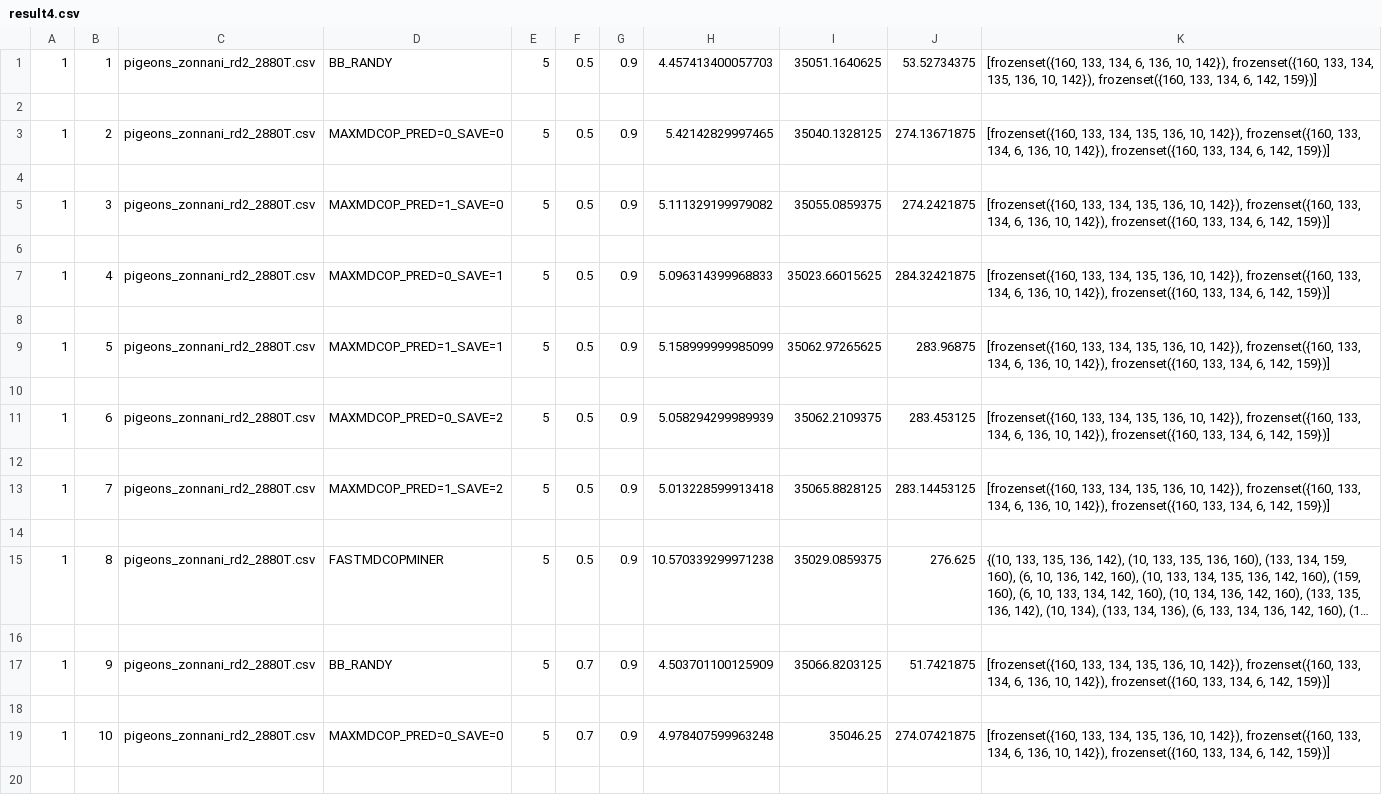
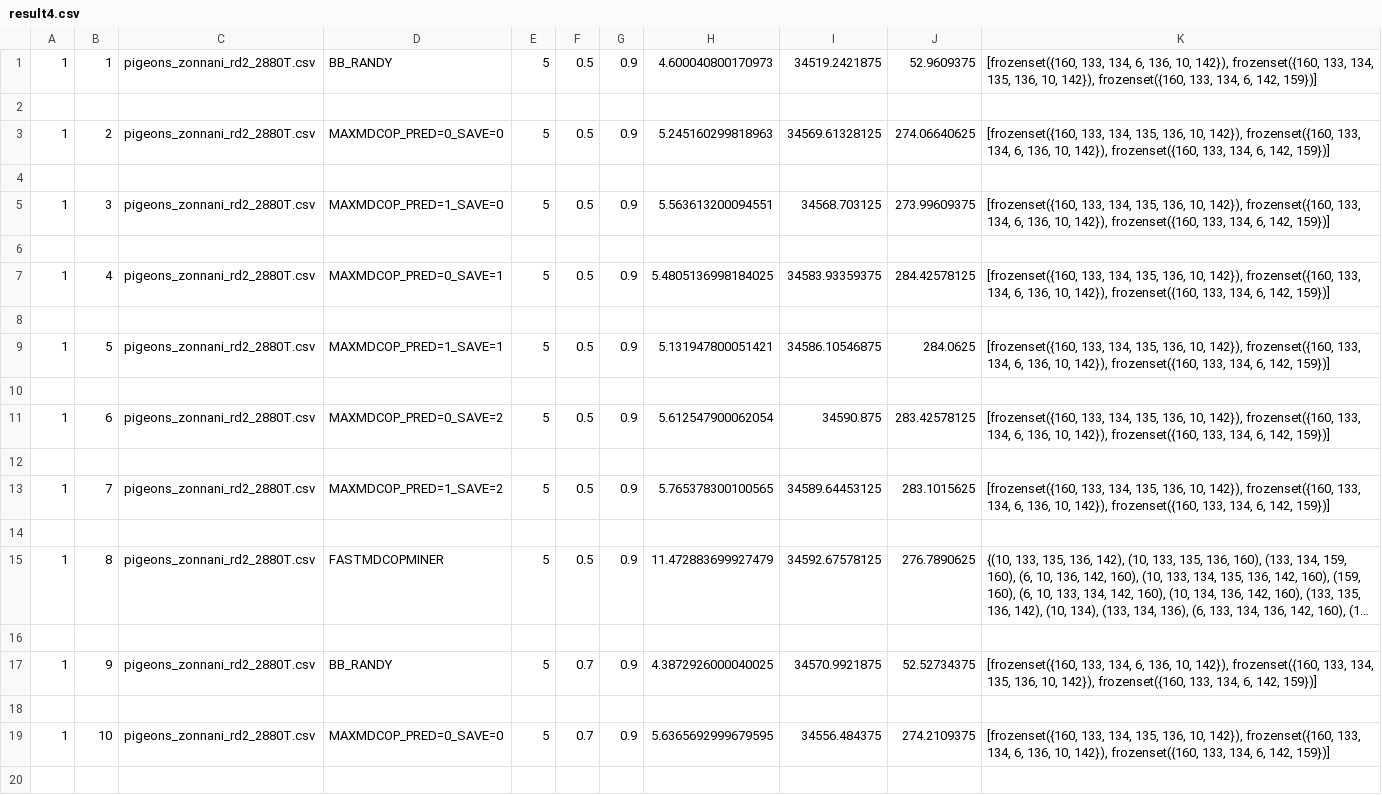
Before and after one commit to thepeacefulprogrammer/maximal-spatio-take-2, a CSV file: result4.csv, drawn as a sheet; only a part is shown; long unchanged cells end in …; the diff covers the shown part only; the diff names each change by its address in the sheet, - before the commit and + after, or states it on an @@ line.

```diff
--- a/result4.csv
+++ b/result4.csv
-H1: 4.457413400057703
+H1: 4.600040800170973
-I1: 35051.1640625
+I1: 34519.2421875
-J1: 53.52734375
+J1: 52.9609375
-H3: 5.42142829997465
+H3: 5.245160299818963
-I3: 35040.1328125
+I3: 34569.61328125
-J3: 274.13671875
+J3: 274.06640625
-H5: 5.111329199979082
+H5: 5.563613200094551
-I5: 35055.0859375
+I5: 34568.703125
-J5: 274.2421875
+J5: 273.99609375
-H7: 5.096314399968833
+H7: 5.4805136998184025
-I7: 35023.66015625
+I7: 34583.93359375
-J7: 284.32421875
+J7: 284.42578125
-H9: 5.158999999985099
+H9: 5.131947800051421
-I9: 35062.97265625
+I9: 34586.10546875
-J9: 283.96875
+J9: 284.0625
-H11: 5.058294299989939
+H11: 5.612547900062054
-I11: 35062.2109375
+I11: 34590.875
-J11: 283.453125
+J11: 283.42578125
-H13: 5.013228599913418
+H13: 5.765378300100565
-I13: 35065.8828125
+I13: 34589.64453125
-J13: 283.14453125
+J13: 283.1015625
-H15: 10.570339299971238
+H15: 11.472883699927479
-I15: 35029.0859375
+I15: 34592.67578125
-J15: 276.625
+J15: 276.7890625
-H17: 4.503701100125909
+H17: 4.3872926000040025
-I17: 35066.8203125
+I17: 34570.9921875
-J17: 51.7421875
+J17: 52.52734375
-K17: …133, 134, 135, 136, 10, 142}), frozenset({160, 133, 134, 6, 136, 10,…
+K17: …133, 134, 6, 136, 10, 142}), frozenset({160, 133, 134, 135, 136, 10,…
-H19: 4.978407599963248
+H19: 5.6365692999679595
-I19: 35046.25
+I19: 34556.484375
-J19: 274.07421875
+J19: 274.2109375
```
Also changed, not shown: 10 added rows and 3 edited cells elsewhere in this file, 3 other files.
